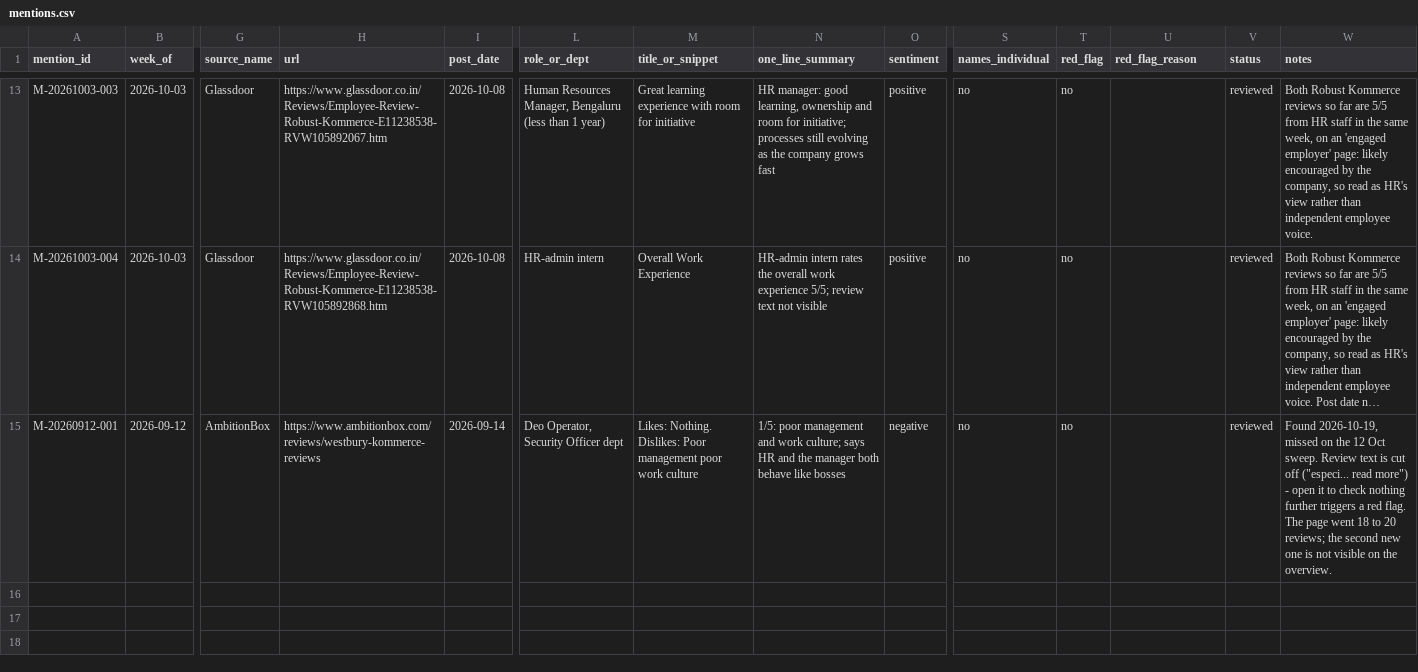
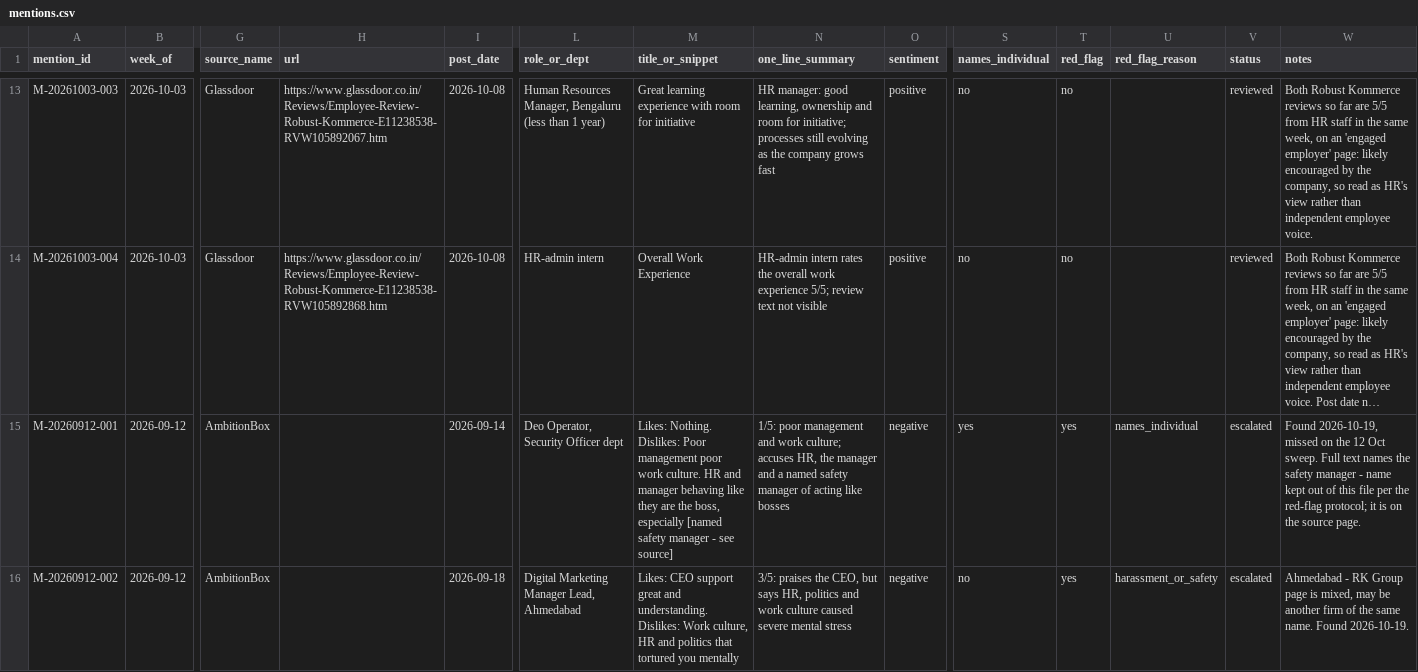
Before and after one commit to keerthanar24/HR-Intelligence-Digest, a CSV file: data/mentions.csv, drawn as a sheet; only a part is shown, gaps mark what is left out; long unchanged cells end in …; rows hold the shown columns only; the diff covers the shown part only; the diff names each change by its address in the sheet, - before the commit and + after, or states it on an @@ line.

```diff
--- a/data/mentions.csv
+++ b/data/mentions.csv
-H15 (url): https://www.ambitionbox.com/reviews/westbury-kommerce-reviews
+H15 (url): (empty)
-M15 (title_or_snippet): …poor work culture
+M15 (title_or_snippet): …poor work culture. HR and manager behaving like they are the boss, especially [named safety manager - see source]
-N15 (one_line_summary): …work culture; says HR and the manager both behave like bosses
+N15 (one_line_summary): …work culture; accuses HR, the manager and a named safety manager of acting like bosses
-S15 (names_individual): no
+S15 (names_individual): yes
-T15 (red_flag): no
+T15 (red_flag): yes
-U15 (red_flag_reason): (empty)
+U15 (red_flag_reason): names_individual
-V15 (status): reviewed
+V15 (status): escalated
-W15 (notes): …Oct sweep. Review text is cut off ("especi... read more") - open it to check nothing further triggers a red flag. The page went 18 to 20 reviews; the second new one is not visible on the overview.
+W15 (notes): …Oct sweep. Full text names the safety manager - name kept out of this file per the red-flag protocol; it is on the source page.
+row 16: M-20260912-002 | 2026-09-12 | AmbitionBox |  | 2026-09-18 | Digital Marketing Manager Lead, Ahmedabad | Likes: CEO support great and understanding. Dislikes: Work culture, HR and politics that tortured you mentally | 3/5: praises the CEO, but says HR, politics and work culture caused severe mental stress | negative | no | yes | harassment_or_safety | escalated | Ahmedabad - RK Group page is mixed, may be another firm of the same name. Found 2026-10-19.
```
Also changed, not shown: 6 added rows elsewhere in this file, data/ratings.csv, 1 other file.
